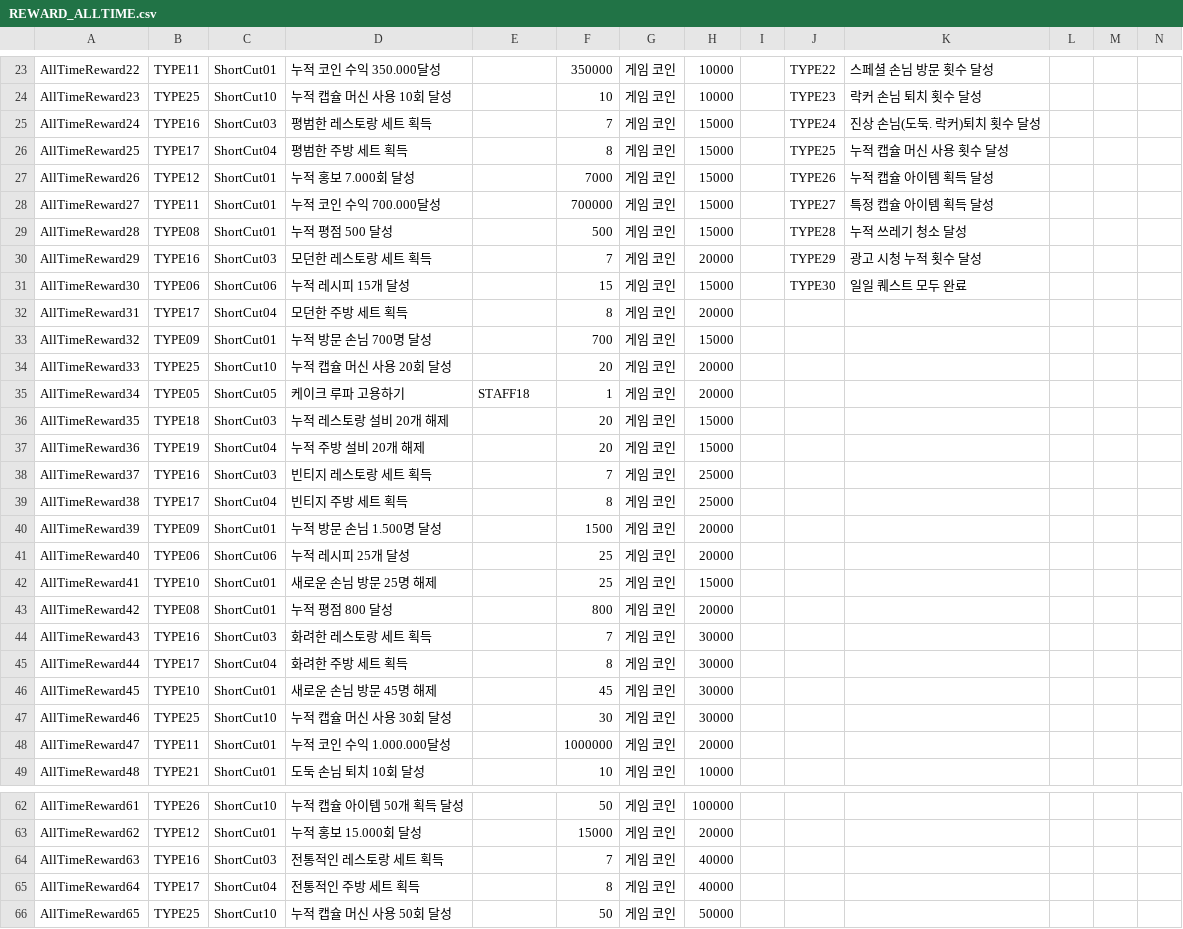
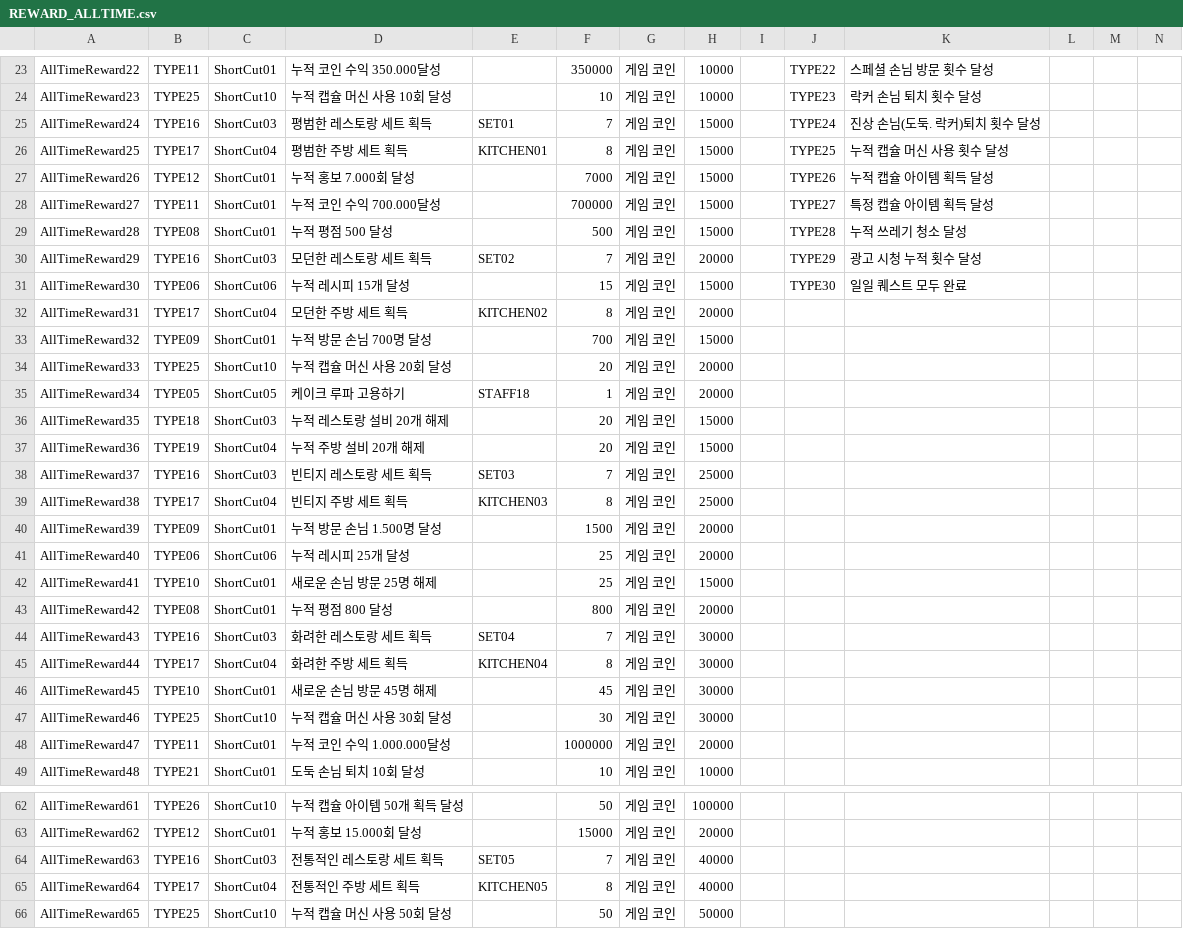
Before and after one commit to dlackdanr777/Panda_Restaurant, a CSV file: Assets/Resources/Challenge/REWARD_ALLTIME.csv, drawn as a sheet; only a part is shown, gaps mark what is left out.

```diff
--- a/Assets/Resources/Challenge/REWARD_ALLTIME.csv
+++ b/Assets/Resources/Challenge/REWARD_ALLTIME.csv
@@ -24,4 +24,4 @@ AllTimeReward22,TYPE11,ShortCut01,누적 코인 수익 350.000달성,,350000,게
 AllTimeReward23,TYPE25,ShortCut10,누적 캡슐 머신 사용 10회 달성,,10,게임 코인,10000,,TYPE23,락커 손님 퇴치 횟수 달성,,,
-AllTimeReward24,TYPE16,ShortCut03,평범한 레스토랑 세트 획득,,7,게임 코인,15000,,TYPE24,진상 손님(도둑. 락커)퇴치 횟수 달성,,,
-AllTimeReward25,TYPE17,ShortCut04,평범한 주방 세트 획득,,8,게임 코인,15000,,TYPE25,누적 캡슐 머신 사용 횟수 달성,,,
+AllTimeReward24,TYPE16,ShortCut03,평범한 레스토랑 세트 획득,SET01,7,게임 코인,15000,,TYPE24,진상 손님(도둑. 락커)퇴치 횟수 달성,,,
+AllTimeReward25,TYPE17,ShortCut04,평범한 주방 세트 획득,KITCHEN01,8,게임 코인,15000,,TYPE25,누적 캡슐 머신 사용 횟수 달성,,,
 AllTimeReward26,TYPE12,ShortCut01,누적 홍보 7.000회 달성,,7000,게임 코인,15000,,TYPE26,누적 캡슐 아이템 획득 달성,,,
@@ -29,5 +29,5 @@ AllTimeReward27,TYPE11,ShortCut01,누적 코인 수익 700.000달성,,700000,게
 AllTimeReward28,TYPE08,ShortCut01,누적 평점 500 달성,,500,게임 코인,15000,,TYPE28,누적 쓰레기 청소 달성,,,
-AllTimeReward29,TYPE16,ShortCut03,모던한 레스토랑 세트 획득,,7,게임 코인,20000,,TYPE29,광고 시청 누적 횟수 달성,,,
+AllTimeReward29,TYPE16,ShortCut03,모던한 레스토랑 세트 획득,SET02,7,게임 코인,20000,,TYPE29,광고 시청 누적 횟수 달성,,,
 AllTimeReward30,TYPE06,ShortCut06,누적 레시피 15개 달성,,15,게임 코인,15000,,TYPE30,일일 퀘스트 모두 완료,,,
-AllTimeReward31,TYPE17,ShortCut04,모던한 주방 세트 획득,,8,게임 코인,20000,,,,,,
+AllTimeReward31,TYPE17,ShortCut04,모던한 주방 세트 획득,KITCHEN02,8,게임 코인,20000,,,,,,
 AllTimeReward32,TYPE09,ShortCut01,누적 방문 손님 700명 달성,,700,게임 코인,15000,,,,,,
@@ -37,4 +37,4 @@ AllTimeReward35,TYPE18,ShortCut03,누적 레스토랑 설비 20개 해제,,20,
 AllTimeReward36,TYPE19,ShortCut04,누적 주방 설비 20개 해제,,20,게임 코인,15000,,,,,,
-AllTimeReward37,TYPE16,ShortCut03,빈티지 레스토랑 세트 획득,,7,게임 코인,25000,,,,,,
-AllTimeReward38,TYPE17,ShortCut04,빈티지 주방 세트 획득,,8,게임 코인,25000,,,,,,
+AllTimeReward37,TYPE16,ShortCut03,빈티지 레스토랑 세트 획득,SET03,7,게임 코인,25000,,,,,,
+AllTimeReward38,TYPE17,ShortCut04,빈티지 주방 세트 획득,KITCHEN03,8,게임 코인,25000,,,,,,
 AllTimeReward39,TYPE09,ShortCut01,누적 방문 손님 1.500명 달성,,1500,게임 코인,20000,,,,,,
@@ -43,4 +43,4 @@ AllTimeReward41,TYPE10,ShortCut01,새로운 손님 방문 25명 해제,,25,게
 AllTimeReward42,TYPE08,ShortCut01,누적 평점 800 달성,,800,게임 코인,20000,,,,,,
-AllTimeReward43,TYPE16,ShortCut03,화려한 레스토랑 세트 획득,,7,게임 코인,30000,,,,,,
-AllTimeReward44,TYPE17,ShortCut04,화려한 주방 세트 획득,,8,게임 코인,30000,,,,,,
+AllTimeReward43,TYPE16,ShortCut03,화려한 레스토랑 세트 획득,SET04,7,게임 코인,30000,,,,,,
+AllTimeReward44,TYPE17,ShortCut04,화려한 주방 세트 획득,KITCHEN04,8,게임 코인,30000,,,,,,
 AllTimeReward45,TYPE10,ShortCut01,새로운 손님 방문 45명 해제,,45,게임 코인,30000,,,,,,
@@ -63,4 +63,4 @@ AllTimeReward61,TYPE26,ShortCut10,누적 캡슐 아이템 50개 획득 달성,,5
 AllTimeReward62,TYPE12,ShortCut01,누적 홍보 15.000회 달성,,15000,게임 코인,20000,,,,,,
-AllTimeReward63,TYPE16,ShortCut03,전통적인 레스토랑 세트 획득,,7,게임 코인,40000,,,,,,
-AllTimeReward64,TYPE17,ShortCut04,전통적인 주방 세트 획득,,8,게임 코인,40000,,,,,,
+AllTimeReward63,TYPE16,ShortCut03,전통적인 레스토랑 세트 획득,SET05,7,게임 코인,40000,,,,,,
+AllTimeReward64,TYPE17,ShortCut04,전통적인 주방 세트 획득,KITCHEN05,8,게임 코인,40000,,,,,,
 AllTimeReward65,TYPE25,ShortCut10,누적 캡슐 머신 사용 50회 달성,,50,게임 코인,50000,,,,,,
```
Also changed, not shown: CSV파일/REWARD - Daily.csv, 35 other files.
